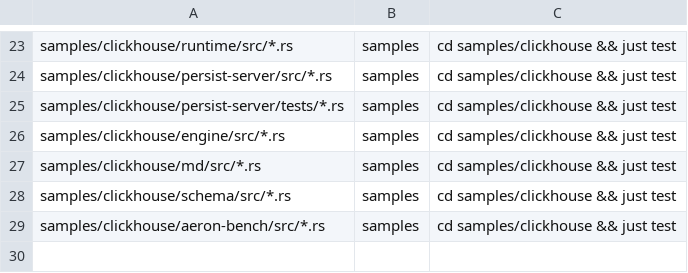
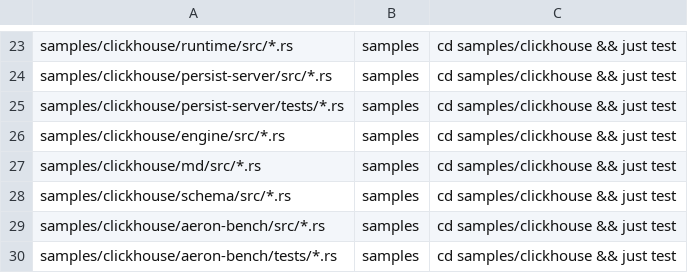
Before and after one commit to bitgorust/ergon, a TSV file: test-lanes.tsv, drawn as a sheet; only a part is shown, gaps mark what is left out.

```diff
--- a/test-lanes.tsv
+++ b/test-lanes.tsv
@@ -29 +29,2 @@ samples/clickhouse/schema/src/*.rs	samples	cd samples/clickhouse && just test
 samples/clickhouse/aeron-bench/src/*.rs	samples	cd samples/clickhouse && just test
+samples/clickhouse/aeron-bench/tests/*.rs	samples	cd samples/clickhouse && just test
```
Also changed, not shown: 1 other file.
